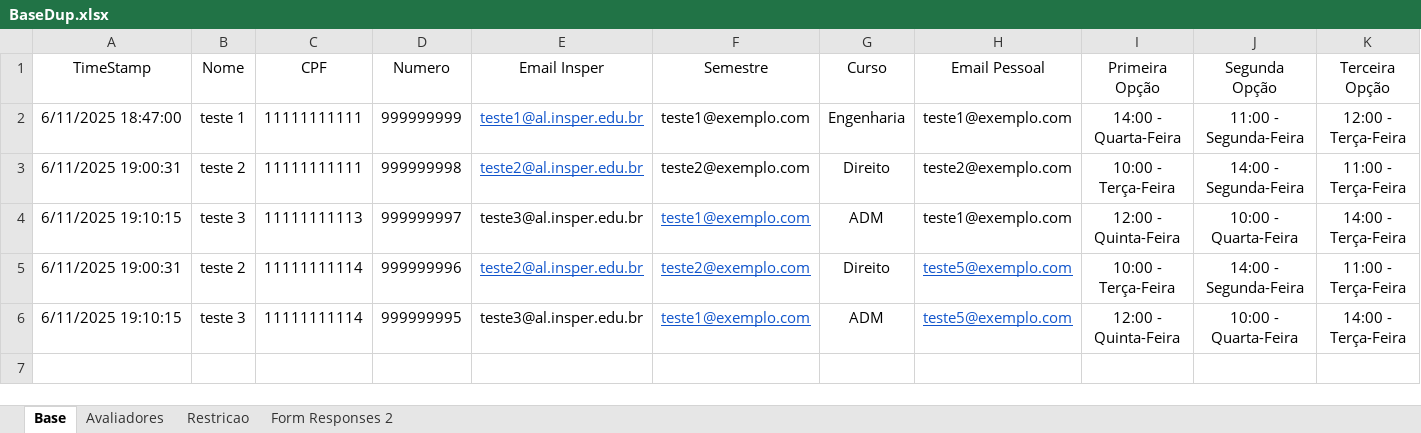
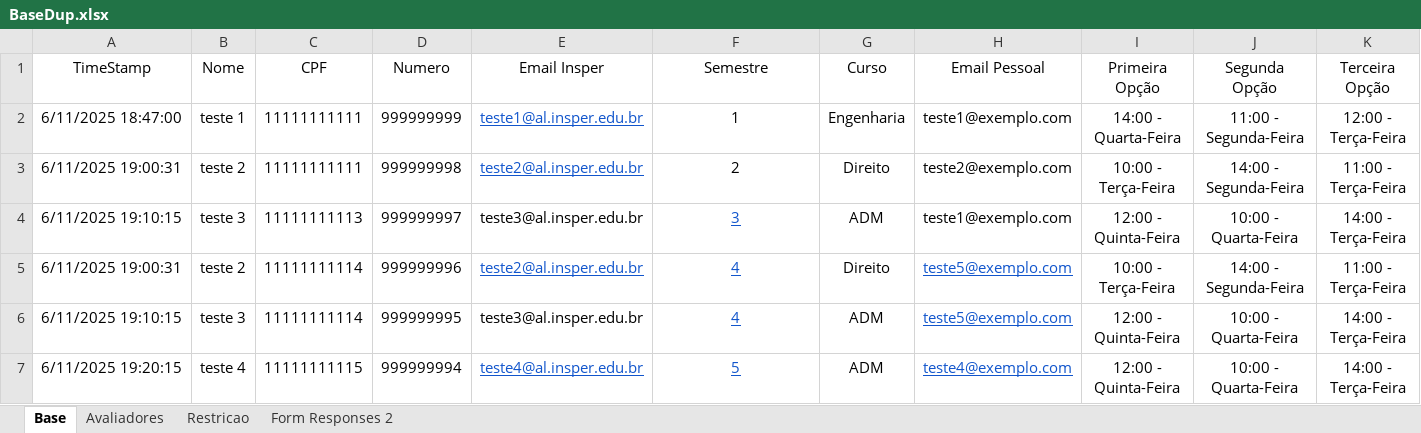
Before and after one commit to alberthamoui/candidate_allocation, an Excel workbook: candidate_alocator/BaseDup.xlsx, sheet Base, drawn as a sheet; only a part is shown; values as stored, in another font and other column widths than the file's, no borders; table styles not drawn; rows hold the shown columns only; the diff names each change by its address in the sheet, - before the commit and + after, or states it on an @@ line.

```diff
--- a/candidate_alocator/BaseDup.xlsx (sheet Base)
+++ b/candidate_alocator/BaseDup.xlsx (sheet Base)
-F2 (Semestre): teste1@exemplo.com
+F2 (Semestre): 1
-F3 (Semestre): teste2@exemplo.com
+F3 (Semestre): 2
-F4 (Semestre): teste1@exemplo.com
+F4 (Semestre): 3
-F5 (Semestre): teste2@exemplo.com
+F5 (Semestre): 4
-F6 (Semestre): teste1@exemplo.com
+F6 (Semestre): 4
+row 7: 6/11/2025 19:20:15 | teste 4 | 11111111115 | 999999994 | teste4@al.insper.edu.br | 5 | ADM | teste4@exemplo.com | 12:00 - Quinta-Feira | 10:00 - Quarta-Feira | 14:00 - Terça-Feira
```
Also changed, not shown: 9 other files.
